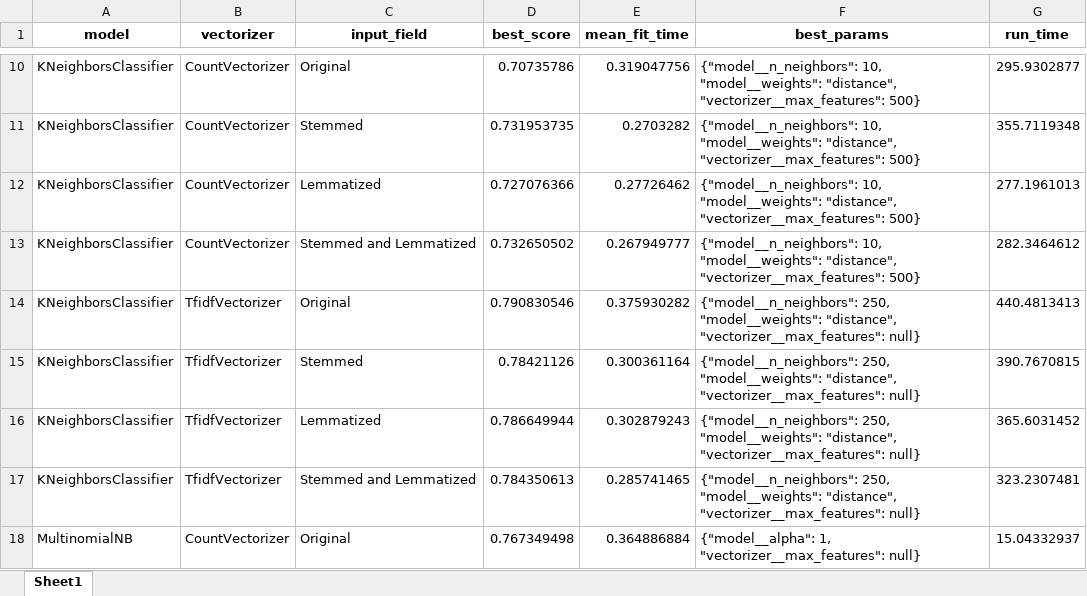
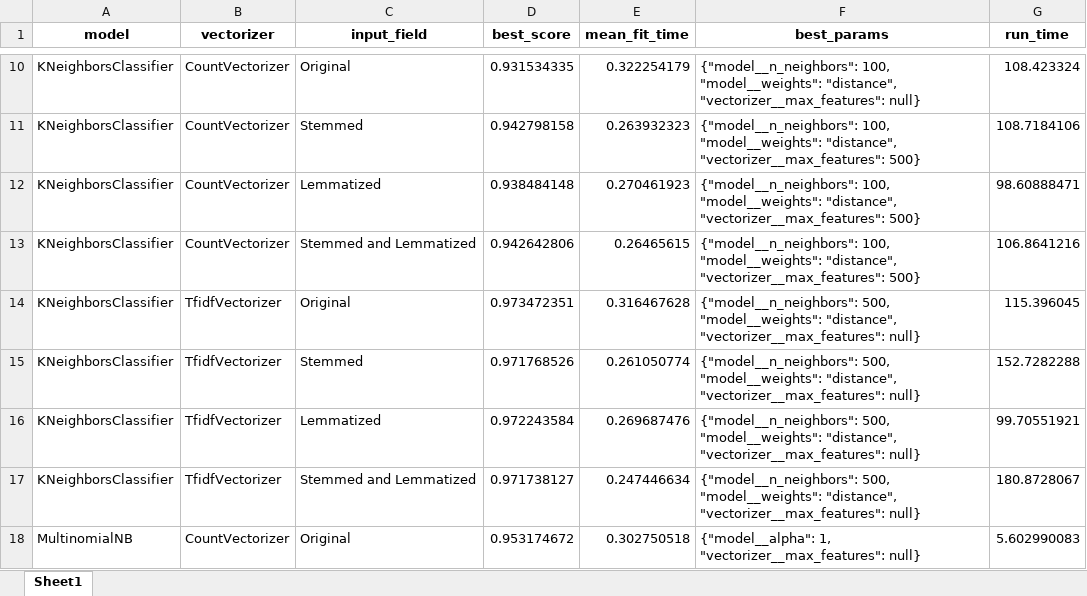
Before and after one commit to gomesla/aimless, an Excel workbook: capstone/analysis_results/capstone.model_results.dataFrame.xlsx, sheet Sheet1, drawn as a sheet; only a part is shown, gaps mark what is left out; values as stored, in another font and other column widths than the file's, no borders; the diff covers the shown part only; the diff names each change by its address in the sheet, - before the commit and + after, or states it on an @@ line.

```diff
--- a/capstone/analysis_results/capstone.model_results.dataFrame.xlsx (sheet Sheet1)
+++ b/capstone/analysis_results/capstone.model_results.dataFrame.xlsx (sheet Sheet1)
-D10 (best_score): 0.70735786
+D10 (best_score): 0.931534335
-E10 (mean_fit_time): 0.319047756
+E10 (mean_fit_time): 0.322254179
-F10 (best_params): {"model__n_neighbors": 10, "model__weights": "distance", "vectorizer__max_features": 500}
+F10 (best_params): {"model__n_neighbors": 100, "model__weights": "distance", "vectorizer__max_features": null}
-G10 (run_time): 295.9302877
+G10 (run_time): 108.423324
-D11 (best_score): 0.731953735
+D11 (best_score): 0.942798158
-E11 (mean_fit_time): 0.2703282
+E11 (mean_fit_time): 0.263932323
-F11:F13 (best_params): {"model__n_neighbors": 10, "model__weights": "distance",…
+F11:F13 (best_params): {"model__n_neighbors": 100, "model__weights": "distance",…
-G11 (run_time): 355.7119348
+G11 (run_time): 108.7184106
-D12 (best_score): 0.727076366
+D12 (best_score): 0.938484148
-E12 (mean_fit_time): 0.27726462
+E12 (mean_fit_time): 0.270461923
-G12 (run_time): 277.1961013
+G12 (run_time): 98.60888471
-D13 (best_score): 0.732650502
+D13 (best_score): 0.942642806
-E13 (mean_fit_time): 0.267949777
+E13 (mean_fit_time): 0.26465615
-G13 (run_time): 282.3464612
+G13 (run_time): 106.8641216
-D14 (best_score): 0.790830546
+D14 (best_score): 0.973472351
-E14 (mean_fit_time): 0.375930282
+E14 (mean_fit_time): 0.316467628
-F14:F17 (best_params): {"model__n_neighbors": 250, "model__weights": "distance",…
+F14:F17 (best_params): {"model__n_neighbors": 500, "model__weights": "distance",…
-G14 (run_time): 440.4813413
+G14 (run_time): 115.396045
-D15 (best_score): 0.78421126
+D15 (best_score): 0.971768526
-E15 (mean_fit_time): 0.300361164
+E15 (mean_fit_time): 0.261050774
-G15 (run_time): 390.7670815
+G15 (run_time): 152.7282288
-D16 (best_score): 0.786649944
+D16 (best_score): 0.972243584
-E16 (mean_fit_time): 0.302879243
+E16 (mean_fit_time): 0.269687476
-G16 (run_time): 365.6031452
+G16 (run_time): 99.70551921
-D17 (best_score): 0.784350613
+D17 (best_score): 0.971738127
-E17 (mean_fit_time): 0.285741465
+E17 (mean_fit_time): 0.247446634
-G17 (run_time): 323.2307481
+G17 (run_time): 180.8728067
-D18 (best_score): 0.767349498
+D18 (best_score): 0.953174672
-E18 (mean_fit_time): 0.364886884
+E18 (mean_fit_time): 0.302750518
-G18 (run_time): 15.04332937
+G18 (run_time): 5.602990083
```
Also changed, not shown: 24 added rows and 109 edited cells elsewhere in this sheet, 49 other files.
